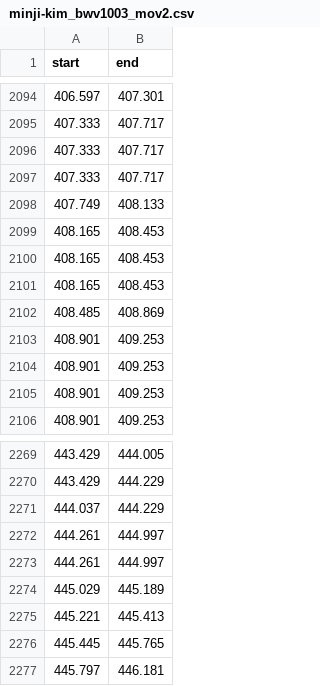
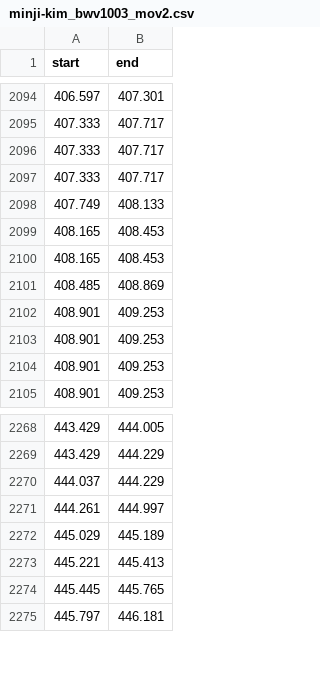
Before and after one commit to Stannie04/ptp, a CSV file: data/alignments/minji-kim/minji-kim_bwv1003_mov2.csv, drawn as a sheet; only a part is shown, gaps mark what is left out; the diff names each change by its address in the sheet, - before the commit and + after, or states it on an @@ line.

```diff
--- a/data/alignments/minji-kim/minji-kim_bwv1003_mov2.csv
+++ b/data/alignments/minji-kim/minji-kim_bwv1003_mov2.csv
-row 2101: 408.165 | 408.453
-row 2272: 444.261 | 444.997
```
Also changed, not shown: data/alignments/minji-kim/minji-kim_bwv1003_mov1.csv, 4 other files.
